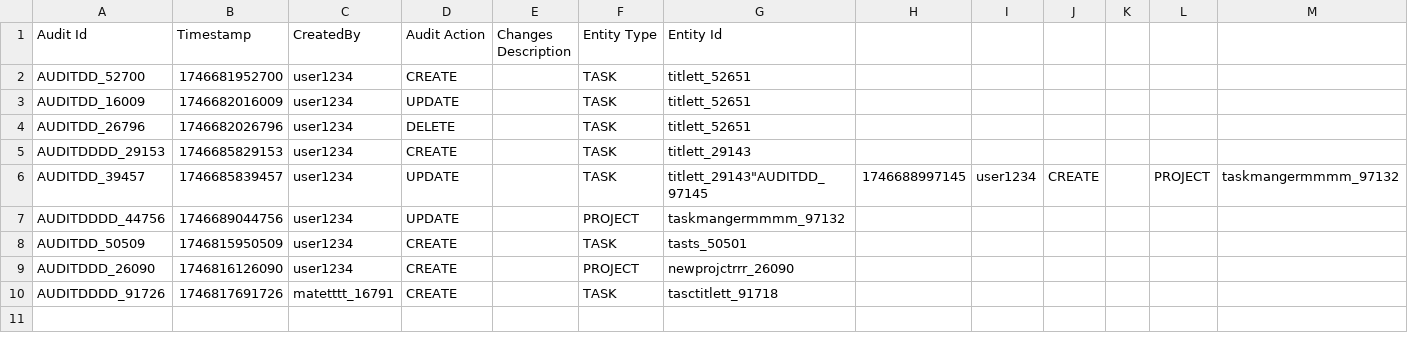
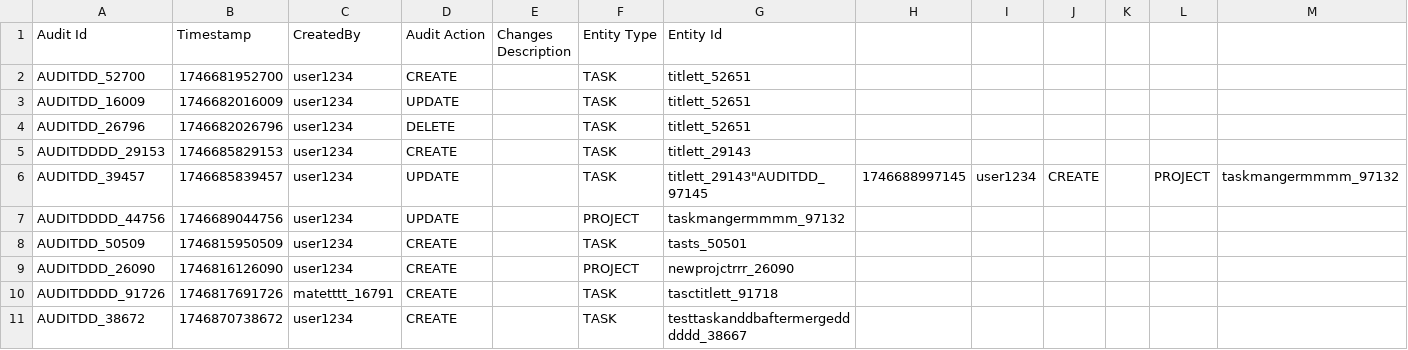
Before and after one commit to team-berlin/Task-Manager, a CSV file: csv_files/audit.csv, drawn as a sheet.

```diff
--- a/csv_files/audit.csv
+++ b/csv_files/audit.csv
@@ -10 +10,2 @@
 "AUDITDDDD_91726","1746817691726","matetttt_16791","CREATE","","TASK","tasctitlett_91718"
+"AUDITDD_38672","1746870738672","user1234","CREATE","","TASK","testtaskanddbaftermergedddddd_38667"
```
Also changed, not shown: csv_files/task.csv, 17 other files.
